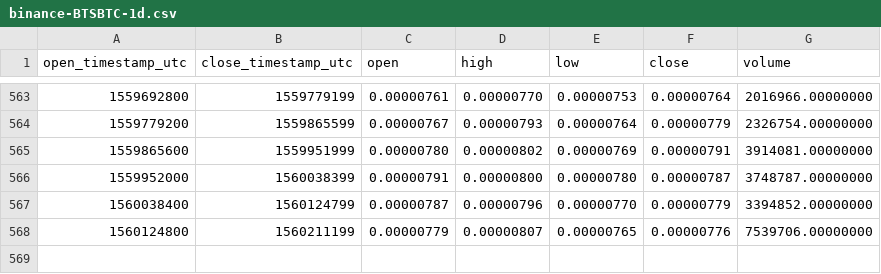
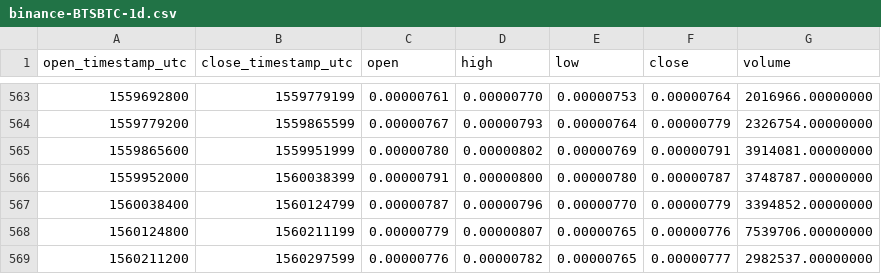
Before and after one commit to cryptobigbro/binance-BTSBTC, a CSV file: binance-BTSBTC-1d.csv, drawn as a sheet; only a part is shown, gaps mark what is left out.

Commit message:
Update OHLCV data.

```diff
--- a/binance-BTSBTC-1d.csv
+++ b/binance-BTSBTC-1d.csv
@@ -568 +568,2 @@ open_timestamp_utc,close_timestamp_utc,open,high,low,close,volume
 1560124800,1560211199,0.00000779,0.00000807,0.00000765,0.00000776,7539706.00000000
+1560211200,1560297599,0.00000776,0.00000782,0.00000765,0.00000777,2982537.00000000
```
Also changed, not shown: 1 other file.
